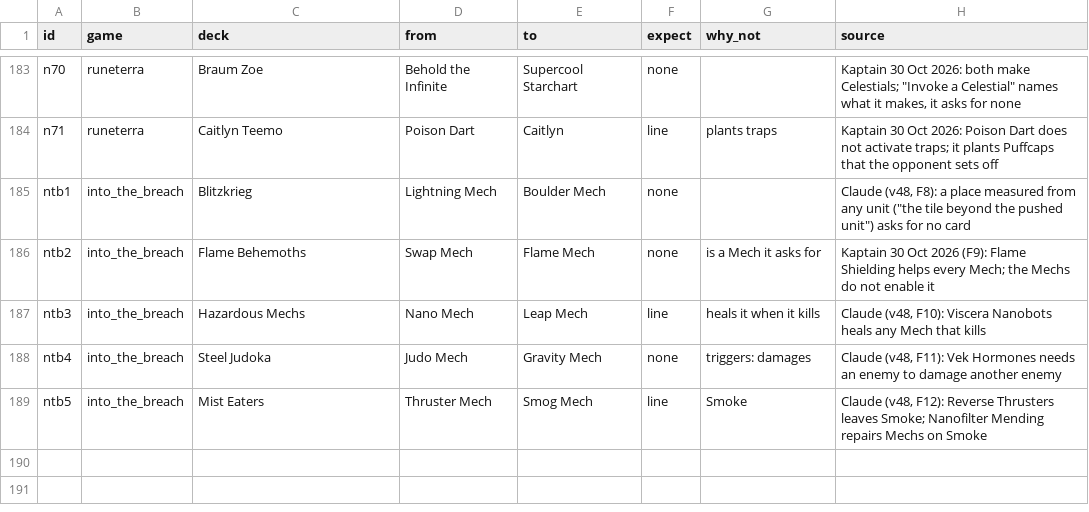
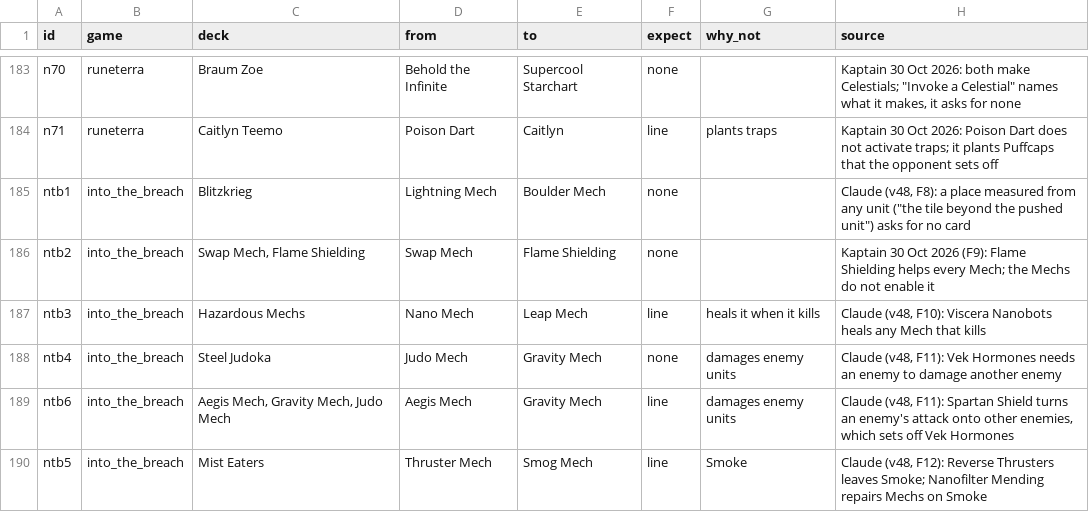
Before and after one commit to npgeorgiou/three-bases, a TSV file: library/cards_db/cases/network.tsv, drawn as a sheet; only a part is shown, gaps mark what is left out.

```diff
--- a/library/cards_db/cases/network.tsv
+++ b/library/cards_db/cases/network.tsv
@@ -185,5 +185,6 @@ n71	runeterra	Caitlyn Teemo	Poison Dart	Caitlyn	line	plants traps	Kaptain 30 Oct
 ntb1	into_the_breach	Blitzkrieg	Lightning Mech	Boulder Mech	none		Claude (v48, F8): a place measured from any unit ("the tile beyond the pushed unit") asks for no card
-ntb2	into_the_breach	Flame Behemoths	Swap Mech	Flame Mech	none	is a Mech it asks for	Kaptain 30 Oct 2026 (F9): Flame Shielding helps every Mech; the Mechs do not enable it
+ntb2	into_the_breach	Swap Mech, Flame Shielding	Swap Mech	Flame Shielding	none		Kaptain 30 Oct 2026 (F9): Flame Shielding helps every Mech; the Mechs do not enable it
 ntb3	into_the_breach	Hazardous Mechs	Nano Mech	Leap Mech	line	heals it when it kills	Claude (v48, F10): Viscera Nanobots heals any Mech that kills
-ntb4	into_the_breach	Steel Judoka	Judo Mech	Gravity Mech	none	triggers: damages	Claude (v48, F11): Vek Hormones needs an enemy to damage another enemy
+ntb4	into_the_breach	Steel Judoka	Judo Mech	Gravity Mech	none	damages enemy units	Claude (v48, F11): Vek Hormones needs an enemy to damage another enemy
+ntb6	into_the_breach	Aegis Mech, Gravity Mech, Judo Mech	Aegis Mech	Gravity Mech	line	damages enemy units	Claude (v48, F11): Spartan Shield turns an enemy's attack onto other enemies, which sets off Vek Hormones
 ntb5	into_the_breach	Mist Eaters	Thruster Mech	Smog Mech	line	Smoke	Claude (v48, F12): Reverse Thrusters leaves Smoke; Nanofilter Mending repairs Mechs on Smoke
```
Also changed, not shown: 5 other files.
